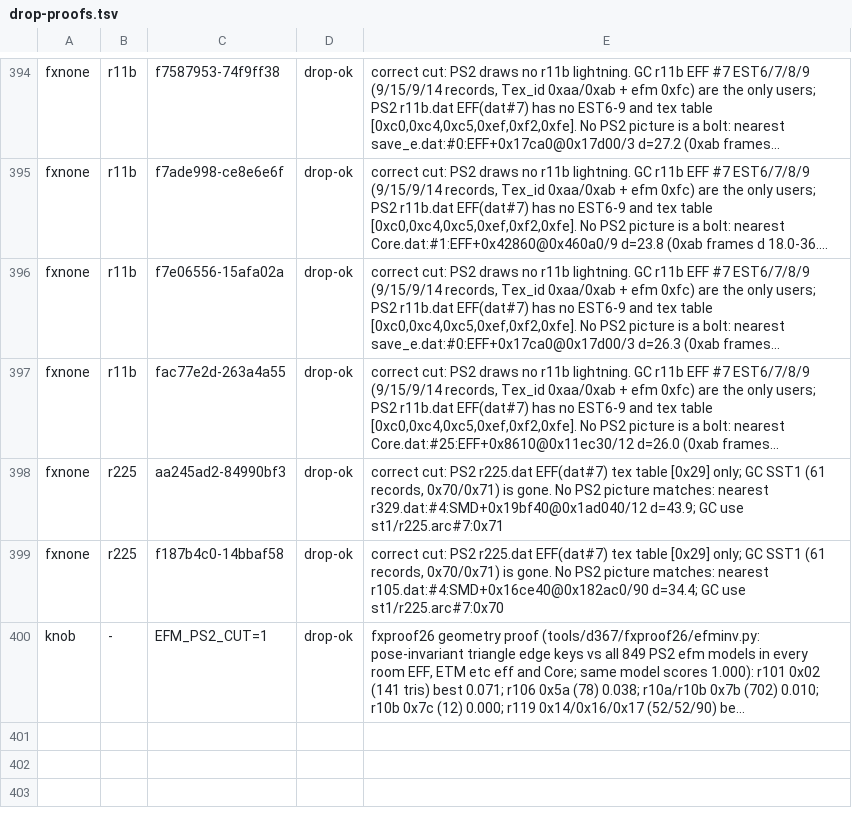
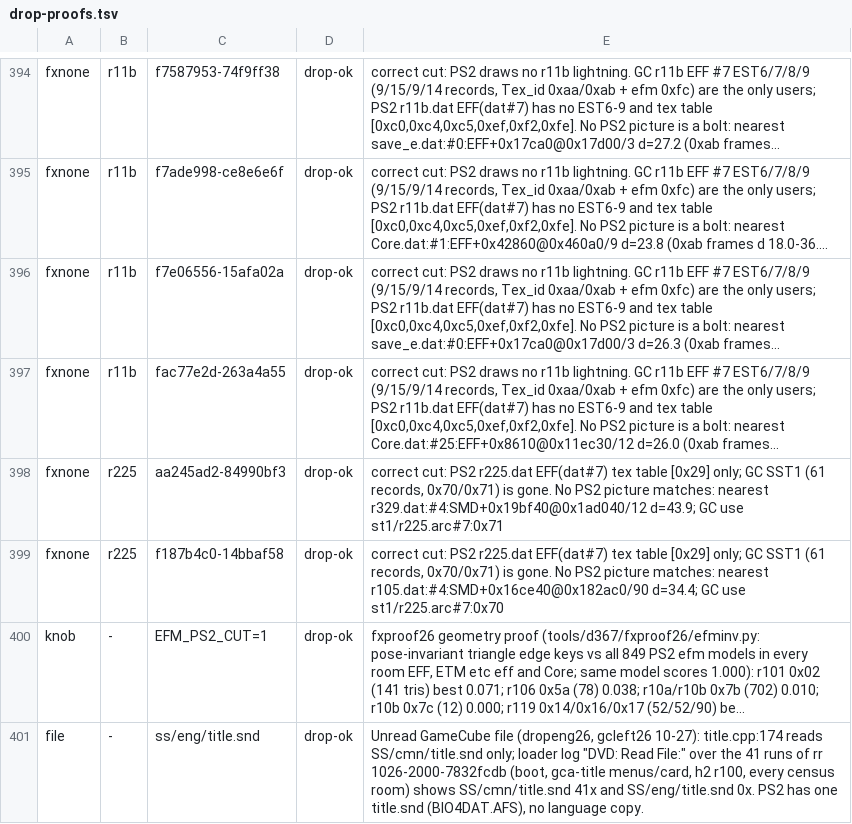
Before and after one commit to lamb2k/re4dc, a TSV file: port/dreamcast/tools/d367/rr/drop-proofs.tsv, drawn as a sheet; only a part is shown, gaps mark what is left out; long unchanged cells end in …; the diff names each change by its address in the sheet, - before the commit and + after, or states it on an @@ line.

```diff
--- a/port/dreamcast/tools/d367/rr/drop-proofs.tsv
+++ b/port/dreamcast/tools/d367/rr/drop-proofs.tsv
+row 401: file | - | ss/eng/title.snd | drop-ok | Unread GameCube file (dropeng26, gcleft26 10-27): title.cpp:174 reads SS/cmn/title.snd only; loader log "DVD: Read File:" over the 41 runs of rr 1026-2000-7832fcdb (boot, gca-title menus/card, h2 r100, every census room) shows SS/cmn/title.snd 41x and SS/eng/title.snd 0x. PS2 has one title.snd (BIO4DAT.AFS), no language copy.
```
Also changed, not shown: 2 other files.
